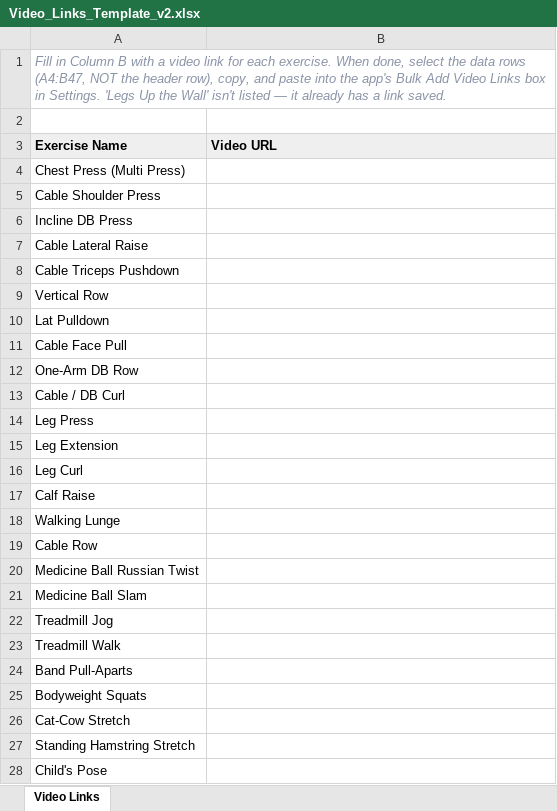
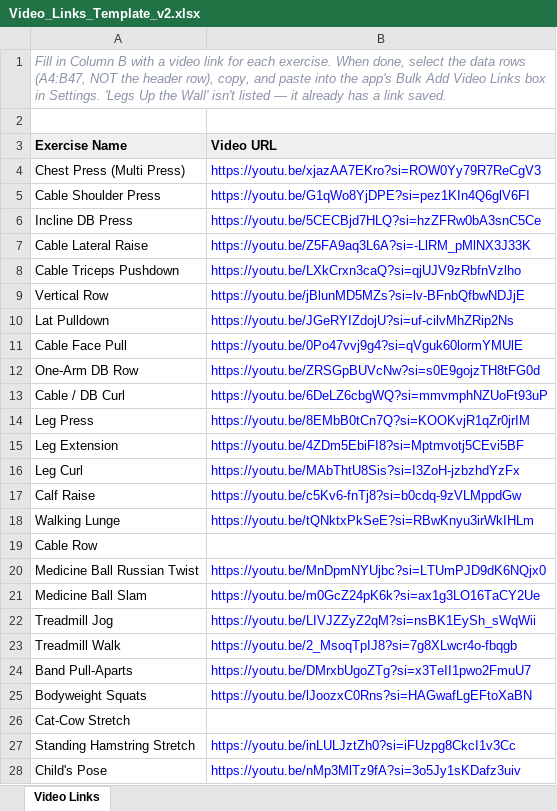
Before and after one commit to zachzc3/SETLOG, an Excel workbook: Video_Links_Template_v2.xlsx, sheet Video Links, drawn as a sheet; only a part is shown; values as stored, in another font and other column widths than the file's, no borders; the diff covers the shown part only; the diff names each change by its address in the sheet, - before the commit and + after, or states it on an @@ line.

```diff
--- a/Video_Links_Template_v2.xlsx (sheet Video Links)
+++ b/Video_Links_Template_v2.xlsx (sheet Video Links)
-B4 (Video URL): (empty)
+B4 (Video URL): https://youtu.be/xjazAA7EKro?si=ROW0Yy79R7ReCgV3
-B5 (Video URL): (empty)
+B5 (Video URL): https://youtu.be/G1qWo8YjDPE?si=pez1KIn4Q6glV6FI
-B6 (Video URL): (empty)
+B6 (Video URL): https://youtu.be/5CECBjd7HLQ?si=hzZFRw0bA3snC5Ce
-B7 (Video URL): (empty)
+B7 (Video URL): https://youtu.be/Z5FA9aq3L6A?si=-LlRM_pMlNX3J33K
-B8 (Video URL): (empty)
+B8 (Video URL): https://youtu.be/LXkCrxn3caQ?si=qjUJV9zRbfnVzlho
-B9 (Video URL): (empty)
+B9 (Video URL): https://youtu.be/jBlunMD5MZs?si=lv-BFnbQfbwNDJjE
-B10 (Video URL): (empty)
+B10 (Video URL): https://youtu.be/JGeRYIZdojU?si=uf-cilvMhZRip2Ns
-B11 (Video URL): (empty)
+B11 (Video URL): https://youtu.be/0Po47vvj9g4?si=qVguk60lormYMUlE
-B12 (Video URL): (empty)
+B12 (Video URL): https://youtu.be/ZRSGpBUVcNw?si=s0E9gojzTH8tFG0d
-B13 (Video URL): (empty)
+B13 (Video URL): https://youtu.be/6DeLZ6cbgWQ?si=mmvmphNZUoFt93uP
-B14 (Video URL): (empty)
+B14 (Video URL): https://youtu.be/8EMbB0tCn7Q?si=KOOKvjR1qZr0jrIM
-B15 (Video URL): (empty)
+B15 (Video URL): https://youtu.be/4ZDm5EbiFI8?si=Mptmvotj5CEvi5BF
-B16 (Video URL): (empty)
+B16 (Video URL): https://youtu.be/MAbThtU8Sis?si=I3ZoH-jzbzhdYzFx
-B17 (Video URL): (empty)
+B17 (Video URL): https://youtu.be/c5Kv6-fnTj8?si=b0cdq-9zVLMppdGw
-B18 (Video URL): (empty)
+B18 (Video URL): https://youtu.be/tQNktxPkSeE?si=RBwKnyu3irWkIHLm
-B20 (Video URL): (empty)
+B20 (Video URL): https://youtu.be/MnDpmNYUjbc?si=LTUmPJD9dK6NQjx0
-B21 (Video URL): (empty)
+B21 (Video URL): https://youtu.be/m0GcZ24pK6k?si=ax1g3LO16TaCY2Ue
-B22 (Video URL): (empty)
+B22 (Video URL): https://youtu.be/LIVJZZyZ2qM?si=nsBK1EySh_sWqWii
-B23 (Video URL): (empty)
+B23 (Video URL): https://youtu.be/2_MsoqTpIJ8?si=7g8XLwcr4o-fbqgb
-B24 (Video URL): (empty)
+B24 (Video URL): https://youtu.be/DMrxbUgoZTg?si=x3TeII1pwo2FmuU7
-B25 (Video URL): (empty)
+B25 (Video URL): https://youtu.be/lJoozxC0Rns?si=HAGwafLgEFtoXaBN
-B27 (Video URL): (empty)
+B27 (Video URL): https://youtu.be/inLULJztZh0?si=iFUzpg8CkcI1v3Cc
-B28 (Video URL): (empty)
+B28 (Video URL): https://youtu.be/nMp3MlTz9fA?si=3o5Jy1sKDafz3uiv
```
Also changed, not shown: 18 edited cells elsewhere in this sheet, 1 other file.
